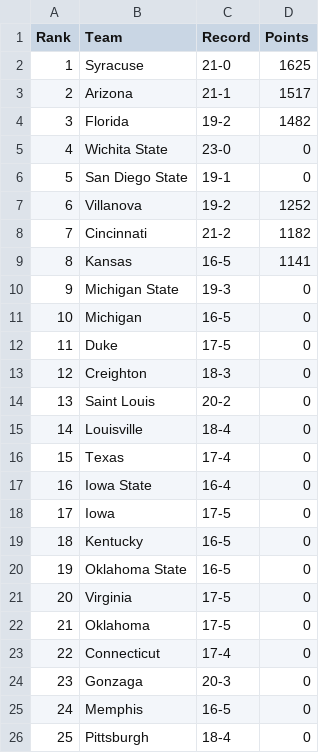
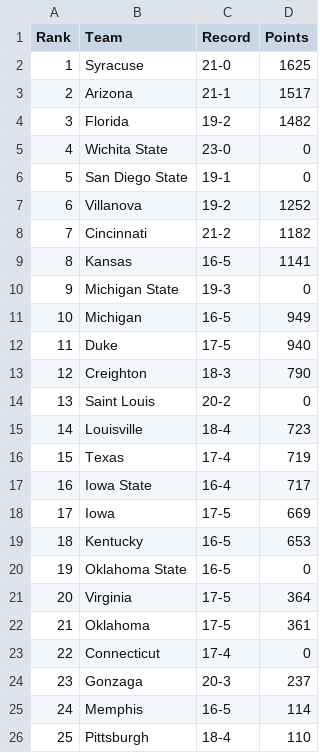
Before and after one commit to jztein/mad14, a CSV file: DATA/Rankings2014/APtop25.csv, drawn as a sheet.

```diff
--- a/DATA/Rankings2014/APtop25.csv
+++ b/DATA/Rankings2014/APtop25.csv
@@ -10,17 +10,17 @@ Rank,Team,Record,Points
 9,Michigan State,19-3,0
-10,Michigan,16-5,0
-11,Duke,17-5,0
-12,Creighton,18-3,0
+10,Michigan,16-5,949
+11,Duke,17-5,940
+12,Creighton,18-3,790
 13,Saint Louis,20-2,0
-14,Louisville,18-4,0
-15,Texas,17-4,0
-16,Iowa State,16-4,0
-17,Iowa,17-5,0
-18,Kentucky,16-5,0
+14,Louisville,18-4,723
+15,Texas,17-4,719
+16,Iowa State,16-4,717
+17,Iowa,17-5,669
+18,Kentucky,16-5,653
 19,Oklahoma State,16-5,0
-20,Virginia,17-5,0
-21,Oklahoma,17-5,0
+20,Virginia,17-5,364
+21,Oklahoma,17-5,361
 22,Connecticut,17-4,0
-23,Gonzaga,20-3,0
-24,Memphis,16-5,0
-25,Pittsburgh,18-4,0
+23,Gonzaga,20-3,237
+24,Memphis,16-5,114
+25,Pittsburgh,18-4,110
```
Also changed, not shown: DATA/Rankings2014/USAtodayCoaches.csv, 1 other file.
